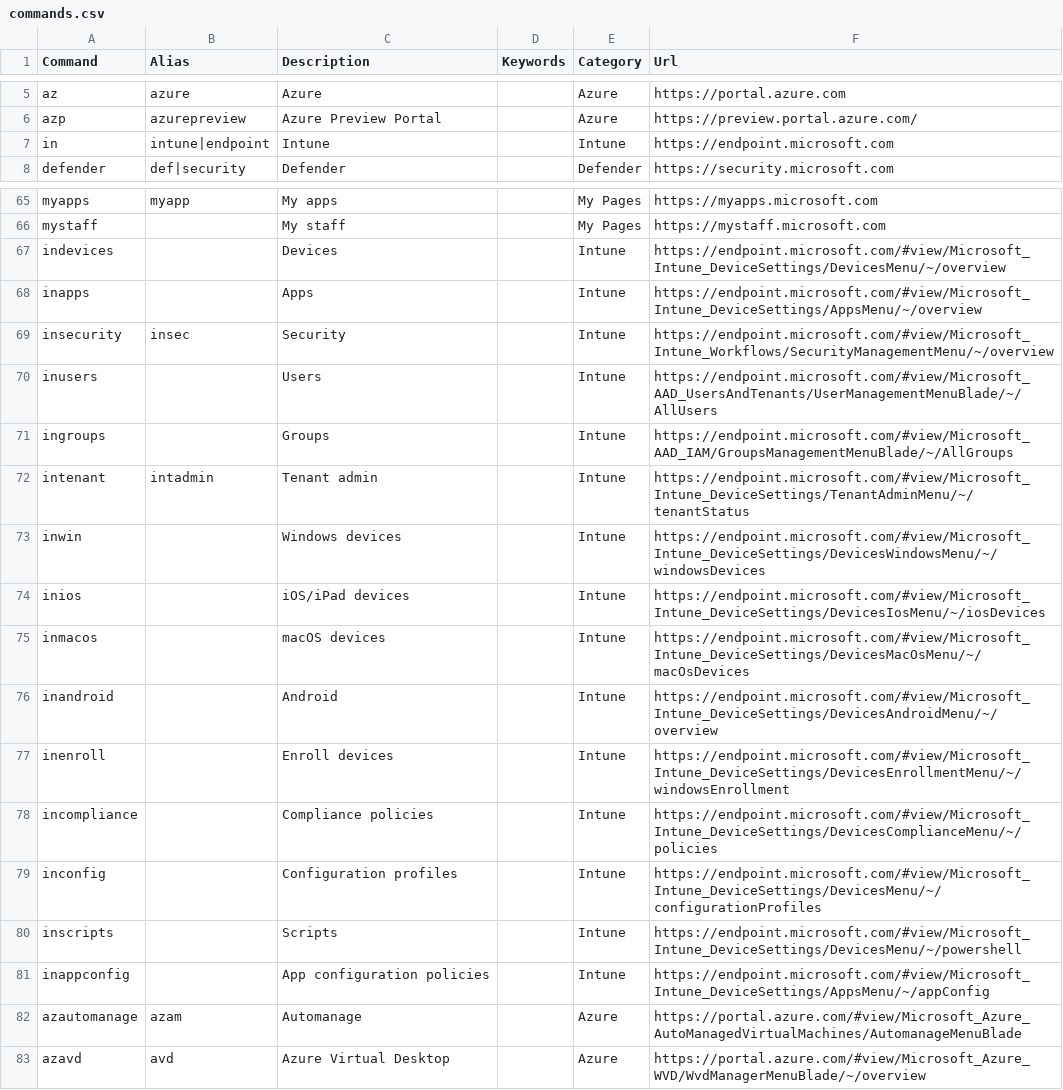
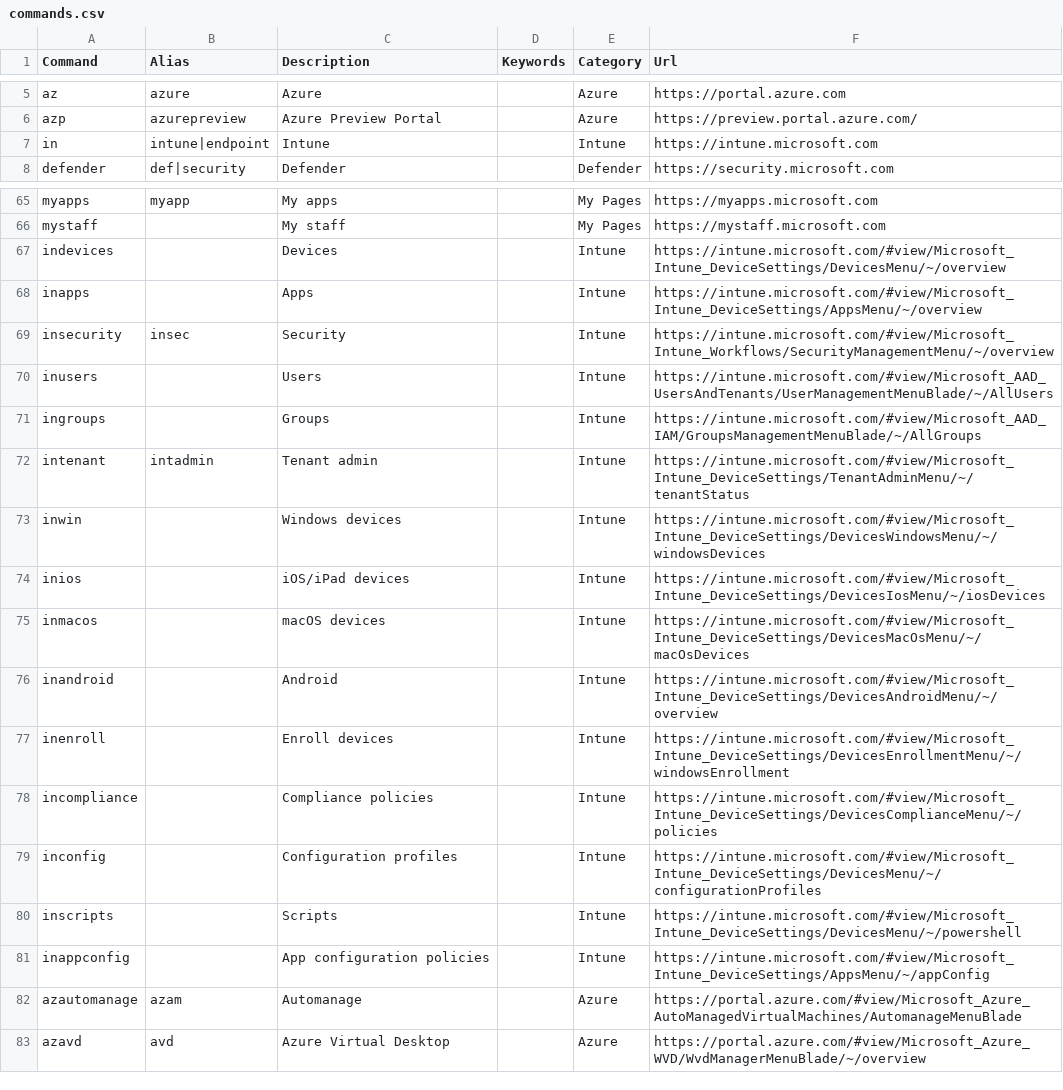
Before and after one commit to merill/cmd, a CSV file: website/config/commands.csv, drawn as a sheet; only a part is shown, gaps mark what is left out.

Commit message:
The Microsoft Intune admin center has a new URL: https://intune.microsoft.com. The previously used URL, https://endpoint.microsoft.com, will continue to work but will redirect to the new URL in late 2023.
See changes at https://learn.microsoft.com/da-dk/mem/intune/fundamentals/whats-new#week-of-march-6-2023

```diff
--- a/website/config/commands.csv
+++ b/website/config/commands.csv
@@ -6,3 +6,3 @@ az,azure,Azure,,Azure,https://portal.azure.com
 azp,azurepreview,Azure Preview Portal,,Azure,https://preview.portal.azure.com/
-in,intune|endpoint,Intune,,Intune,https://endpoint.microsoft.com
+in,intune|endpoint,Intune,,Intune,https://intune.microsoft.com
 defender,def|security,Defender,,Defender,https://security.microsoft.com
@@ -66,17 +66,17 @@ myapps,myapp,My apps,,My Pages,https://myapps.microsoft.com
 mystaff,,My staff,,My Pages,https://mystaff.microsoft.com
-indevices,,Devices,,Intune,https://endpoint.microsoft.com/#view/Microsoft_Intune_DeviceSettings/DevicesMenu/~/overview
-inapps,,Apps,,Intune,https://endpoint.microsoft.com/#view/Microsoft_Intune_DeviceSettings/AppsMenu/~/overview
-insecurity,insec,Security,,Intune,https://endpoint.microsoft.com/#view/Microsoft_Intune_Workflows/SecurityManagementMenu/~/overview
-inusers,,Users,,Intune,https://endpoint.microsoft.com/#view/Microsoft_AAD_UsersAndTenants/UserManagementMenuBlade/~/AllUsers
-ingroups,,Groups,,Intune,https://endpoint.microsoft.com/#view/Microsoft_AAD_IAM/GroupsManagementMenuBlade/~/AllGroups
-intenant,intadmin,Tenant admin,,Intune,https://endpoint.microsoft.com/#view/Microsoft_Intune_DeviceSettings/TenantAdminMenu/~/tenantStatus
-inwin,,Windows devices,,Intune,https://endpoint.microsoft.com/#view/Microsoft_Intune_DeviceSettings/DevicesWindowsMenu/~/windowsDevices
-inios,,iOS/iPad devices,,Intune,https://endpoint.microsoft.com/#view/Microsoft_Intune_DeviceSettings/DevicesIosMenu/~/iosDevices
-inmacos,,macOS devices,,Intune,https://endpoint.microsoft.com/#view/Microsoft_Intune_DeviceSettings/DevicesMacOsMenu/~/macOsDevices
-inandroid,,Android,,Intune,https://endpoint.microsoft.com/#view/Microsoft_Intune_DeviceSettings/DevicesAndroidMenu/~/overview
-inenroll,,Enroll devices,,Intune,https://endpoint.microsoft.com/#view/Microsoft_Intune_DeviceSettings/DevicesEnrollmentMenu/~/windowsEnrollment
-incompliance,,Compliance policies,,Intune,https://endpoint.microsoft.com/#view/Microsoft_Intune_DeviceSettings/DevicesComplianceMenu/~/policies
-inconfig,,Configuration profiles,,Intune,https://endpoint.microsoft.com/#view/Microsoft_Intune_DeviceSettings/DevicesMenu/~/configurationProfiles
-inscripts,,Scripts,,Intune,https://endpoint.microsoft.com/#view/Microsoft_Intune_DeviceSettings/DevicesMenu/~/powershell
-inappconfig,,App configuration policies,,Intune,https://endpoint.microsoft.com/#view/Microsoft_Intune_DeviceSettings/AppsMenu/~/appConfig
+indevices,,Devices,,Intune,https://intune.microsoft.com/#view/Microsoft_Intune_DeviceSettings/DevicesMenu/~/overview
+inapps,,Apps,,Intune,https://intune.microsoft.com/#view/Microsoft_Intune_DeviceSettings/AppsMenu/~/overview
+insecurity,insec,Security,,Intune,https://intune.microsoft.com/#view/Microsoft_Intune_Workflows/SecurityManagementMenu/~/overview
+inusers,,Users,,Intune,https://intune.microsoft.com/#view/Microsoft_AAD_UsersAndTenants/UserManagementMenuBlade/~/AllUsers
+ingroups,,Groups,,Intune,https://intune.microsoft.com/#view/Microsoft_AAD_IAM/GroupsManagementMenuBlade/~/AllGroups
+intenant,intadmin,Tenant admin,,Intune,https://intune.microsoft.com/#view/Microsoft_Intune_DeviceSettings/TenantAdminMenu/~/tenantStatus
+inwin,,Windows devices,,Intune,https://intune.microsoft.com/#view/Microsoft_Intune_DeviceSettings/DevicesWindowsMenu/~/windowsDevices
+inios,,iOS/iPad devices,,Intune,https://intune.microsoft.com/#view/Microsoft_Intune_DeviceSettings/DevicesIosMenu/~/iosDevices
+inmacos,,macOS devices,,Intune,https://intune.microsoft.com/#view/Microsoft_Intune_DeviceSettings/DevicesMacOsMenu/~/macOsDevices
+inandroid,,Android,,Intune,https://intune.microsoft.com/#view/Microsoft_Intune_DeviceSettings/DevicesAndroidMenu/~/overview
+inenroll,,Enroll devices,,Intune,https://intune.microsoft.com/#view/Microsoft_Intune_DeviceSettings/DevicesEnrollmentMenu/~/windowsEnrollment
+incompliance,,Compliance policies,,Intune,https://intune.microsoft.com/#view/Microsoft_Intune_DeviceSettings/DevicesComplianceMenu/~/policies
+inconfig,,Configuration profiles,,Intune,https://intune.microsoft.com/#view/Microsoft_Intune_DeviceSettings/DevicesMenu/~/configurationProfiles
+inscripts,,Scripts,,Intune,https://intune.microsoft.com/#view/Microsoft_Intune_DeviceSettings/DevicesMenu/~/powershell
+inappconfig,,App configuration policies,,Intune,https://intune.microsoft.com/#view/Microsoft_Intune_DeviceSettings/AppsMenu/~/appConfig
 azautomanage,azam,Automanage,,Azure,https://portal.azure.com/#view/Microsoft_Azure_AutoManagedVirtualMachines/AutomanageMenuBlade
```
